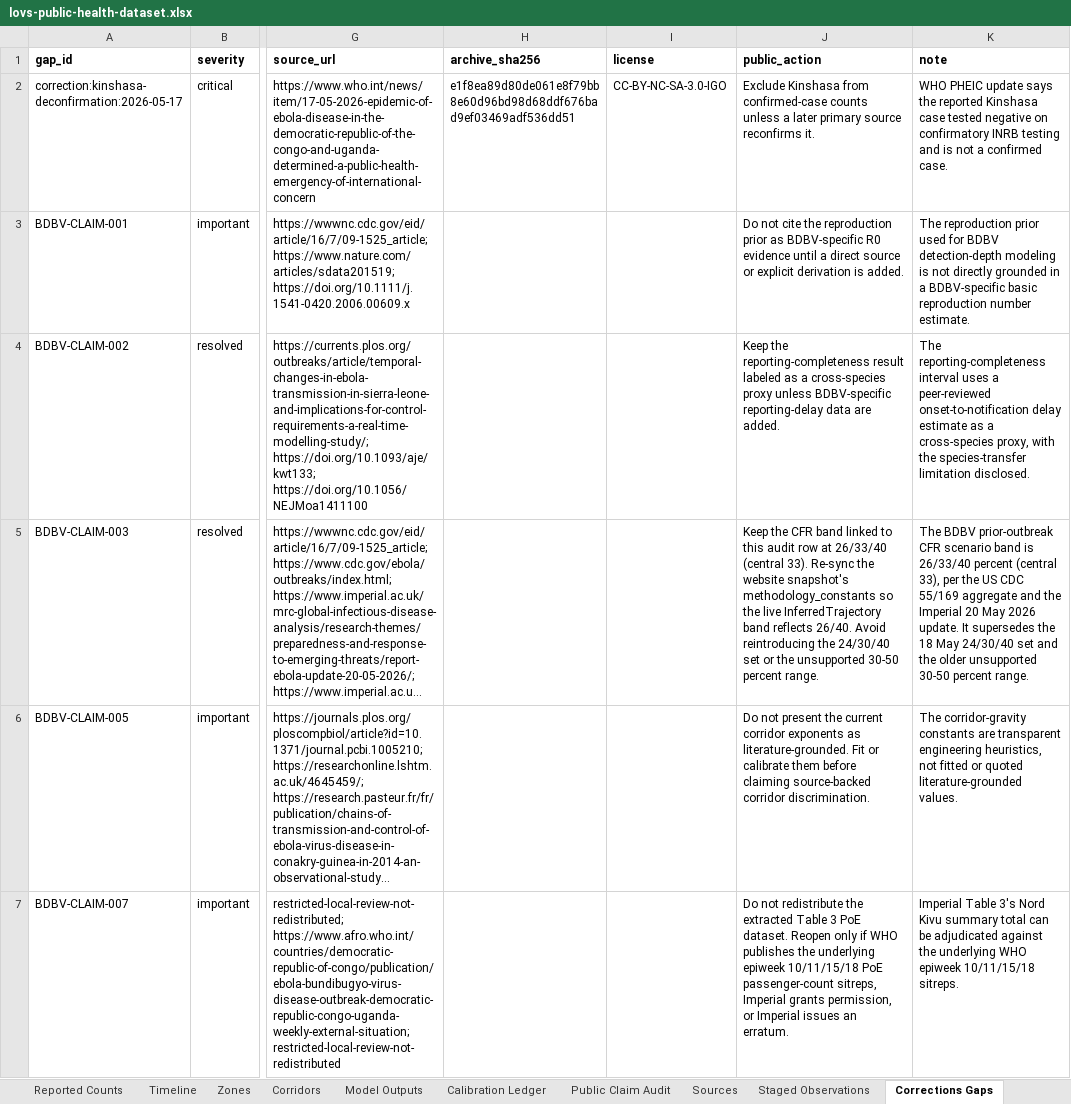
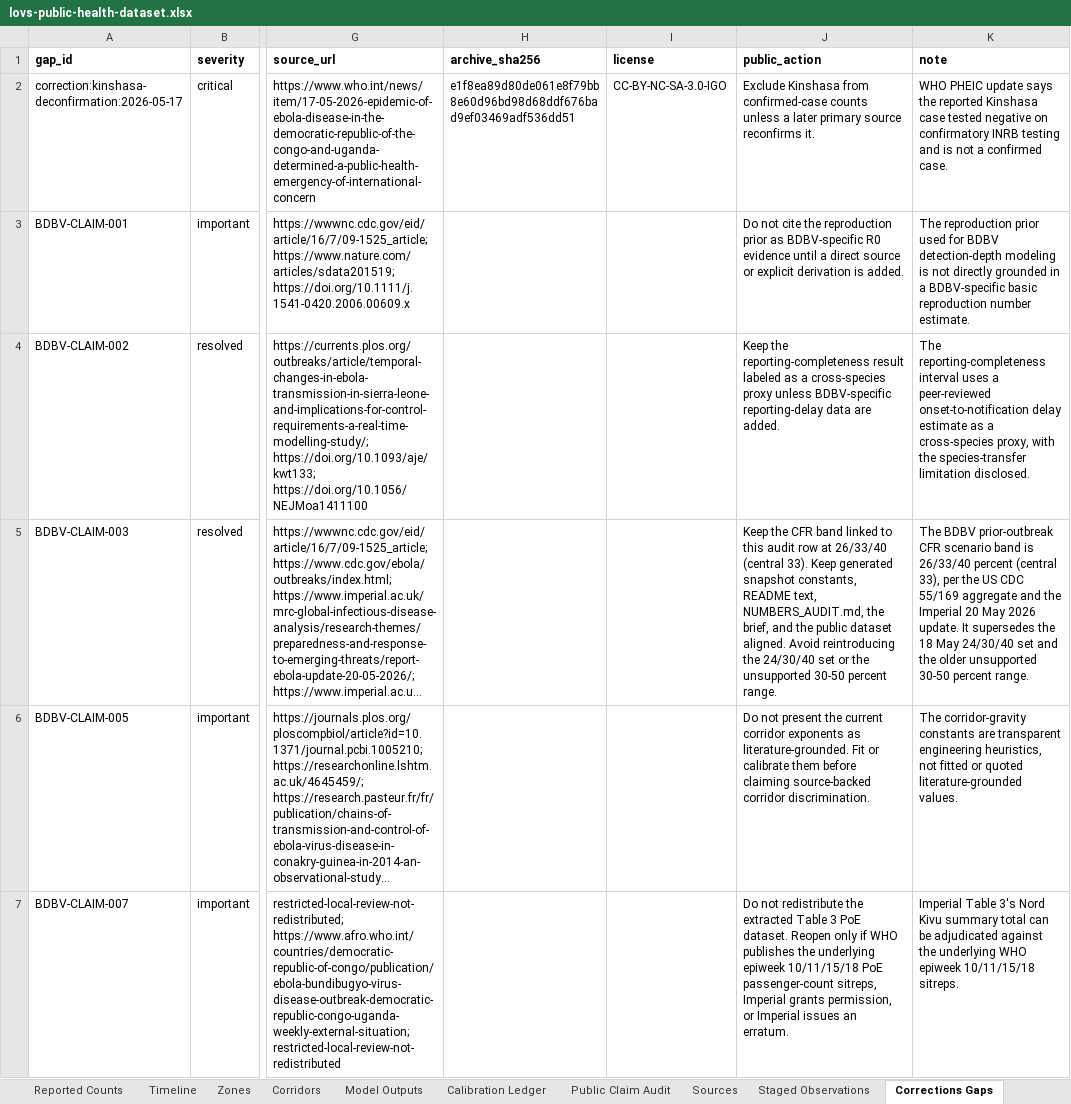
Before and after one commit to ArcedeDev/bdbv-2026-lovs, an Excel workbook: deliverables/public-health-dataset/lovs-public-health-dataset.xlsx, sheet Corrections Gaps, drawn as a sheet; only a part is shown, gaps mark what is left out; long unchanged cells end in …; values as stored, in another font and other column widths than the file's, no borders; the diff names each change by its address in the sheet, - before the commit and + after, or states it on an @@ line.

Commit message:
Clean public reader surface
Focus the public LOVS repository on analyst-facing methods, data, evidence chains, reproducibility gates, and release artifacts. Remove downstream publishing bridge code and harden the public release gate.

```diff
--- a/deliverables/public-health-dataset/lovs-public-health-dataset.xlsx (sheet Corrections Gaps)
+++ b/deliverables/public-health-dataset/lovs-public-health-dataset.xlsx (sheet Corrections Gaps)
-J5 (public_action): …(central 33). Re-sync the website snapshot's methodology_constants so the live InferredTrajectory band reflects 26/40. Avoid reintroducing…
+J5 (public_action): …(central 33). Keep generated snapshot constants, README text, NUMBERS_AUDIT.md, the brief, and the public dataset aligned. Avoid reintroducing…
```
Also changed, not shown: sheet Public Claim Audit, 21 other files.
